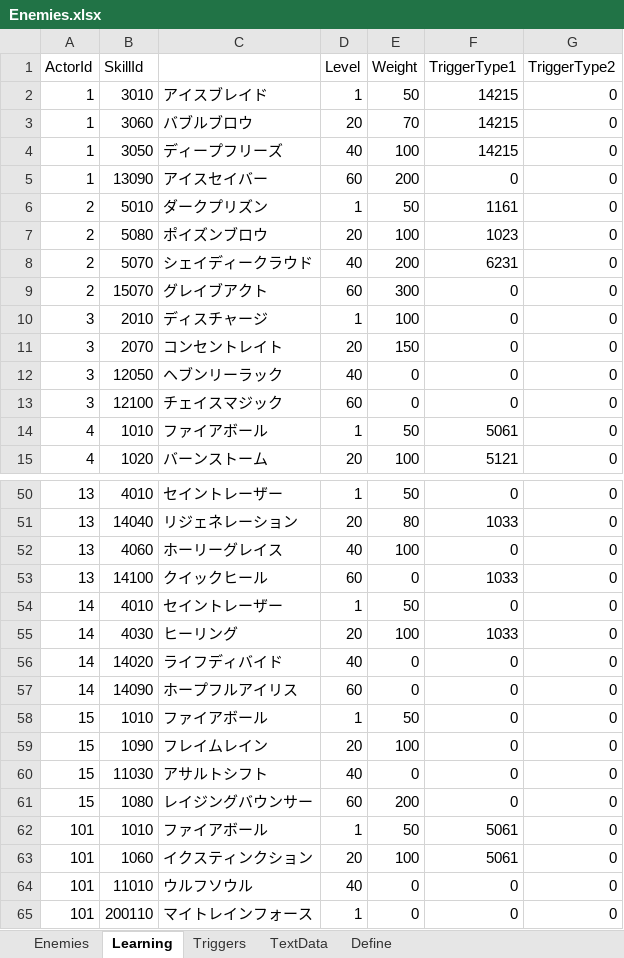
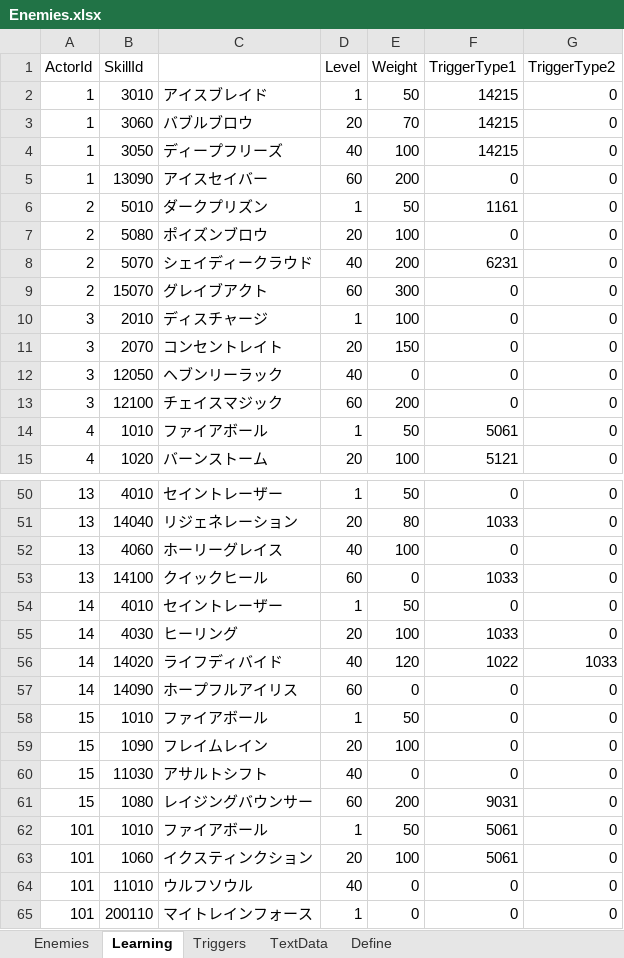
Before and after one commit to seedsclaft/unity, an Excel workbook: Assets/Data/Enemies.xlsx, sheet Learning, drawn as a sheet; only a part is shown, gaps mark what is left out; values as stored, in another font and other column widths than the file's, no borders; the diff names each change by its address in the sheet, - before the commit and + after, or states it on an @@ line.

```diff
--- a/Assets/Data/Enemies.xlsx (sheet Learning)
+++ b/Assets/Data/Enemies.xlsx (sheet Learning)
-F7 (TriggerType1): 1023
+F7 (TriggerType1): 0
-E13 (Weight): 0
+E13 (Weight): 200
-E56 (Weight): 0
+E56 (Weight): 120
-F56 (TriggerType1): 0
+F56 (TriggerType1): 1022
-G56 (TriggerType2): 0
+G56 (TriggerType2): 1033
-F61 (TriggerType1): 0
+F61 (TriggerType1): 9031
```
Also changed, not shown: sheet Enemies, Assets/Data/Actors.xlsx, Assets/Data/Skills.xlsx, 21 other files.
